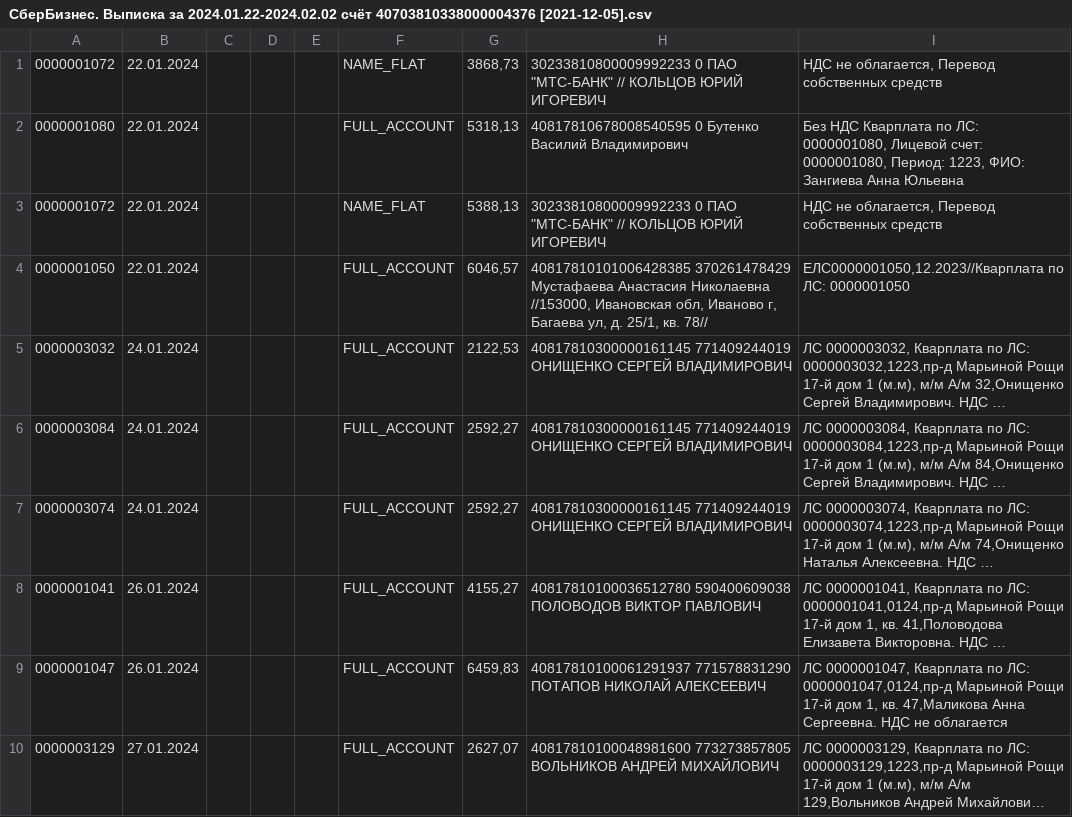
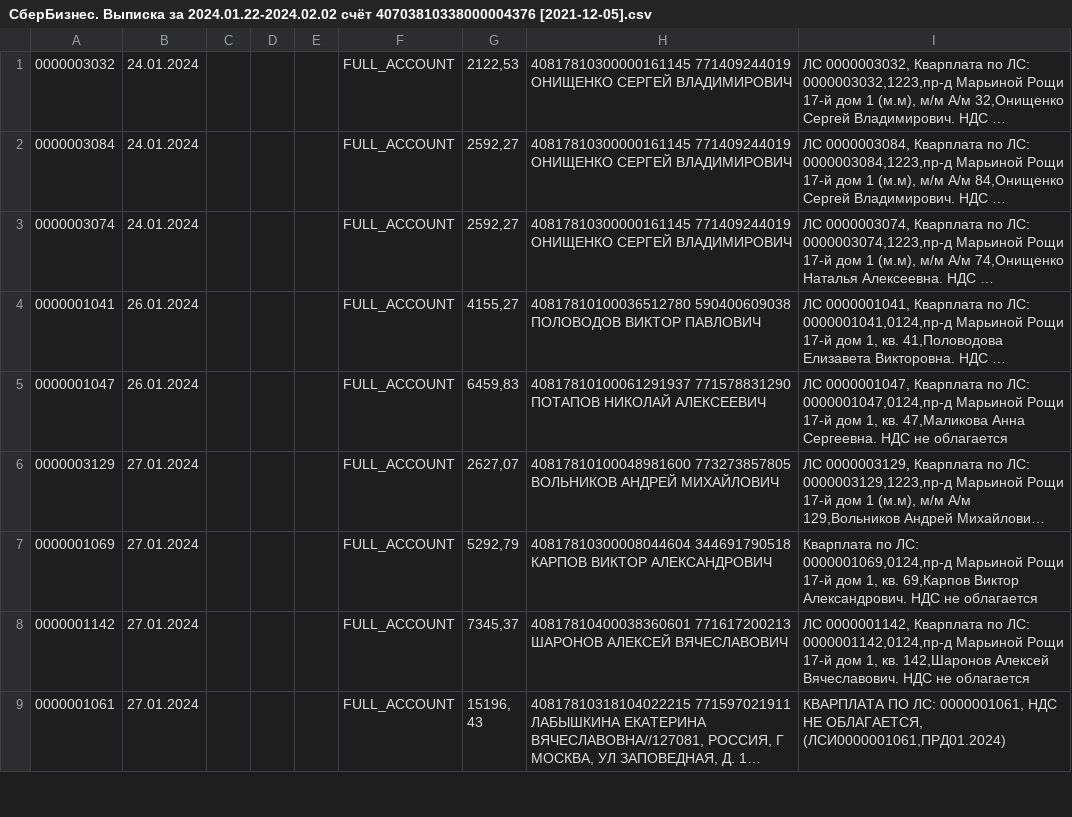
Before and after one commit to lobanovsky/payment, a CSV file: etc/СберБизнес. Выписка за 2024.01.22-2024.02.02 счёт 40703810338000004376 [2021-12-05].csv, drawn as a sheet; only a part is shown; the shorter side is filled out with more unchanged rows; long unchanged cells end in …; the diff names each change by its address in the sheet, - before the commit and + after, or states it on an @@ line.

```diff
--- a/etc/СберБизнес. Выписка за 2024.01.22-2024.02.02 счёт 40703810338000004376 [2021-12-05].csv
+++ b/etc/СберБизнес. Выписка за 2024.01.22-2024.02.02 счёт 40703810338000004376 [2021-12-05].csv
-row 1: 0000001072 | 22.01.2024 |  |  |  | NAME_FLAT | 3868,73 | 30233810800009992233 0 ПАО "МТС-БАНК" // КОЛЬЦОВ ЮРИЙ ИГОРЕВИЧ | НДС не облагается, Перевод собственных средств
-row 2: 0000001080 | 22.01.2024 |  |  |  | FULL_ACCOUNT | 5318,13 | 40817810678008540595 0 Бутенко Василий Владимирович | Без НДС Кварплата по ЛС: 0000001080, Лицевой счет: 0000001080, Период: 1223, ФИО: Зангиева Анна Юльевна
-row 3: 0000001072 | 22.01.2024 |  |  |  | NAME_FLAT | 5388,13 | 30233810800009992233 0 ПАО "МТС-БАНК" // КОЛЬЦОВ ЮРИЙ ИГОРЕВИЧ | НДС не облагается, Перевод собственных средств
-row 4: 0000001050 | 22.01.2024 |  |  |  | FULL_ACCOUNT | 6046,57 | 40817810101006428385 370261478429 Мустафаева Анастасия Николаевна //153000, Ивановская обл, Иваново г, Багаева ул, д. 25/1, кв. 78// | ЕЛС0000001050,12.2023//Кварплата по ЛС: 0000001050
```
Also changed, not shown: etc/СберБизнес. Выписка за 2024.03.20-2024.04.19 счёт 40703810338000004376 [2021-12-05].csv, 4 other files.
